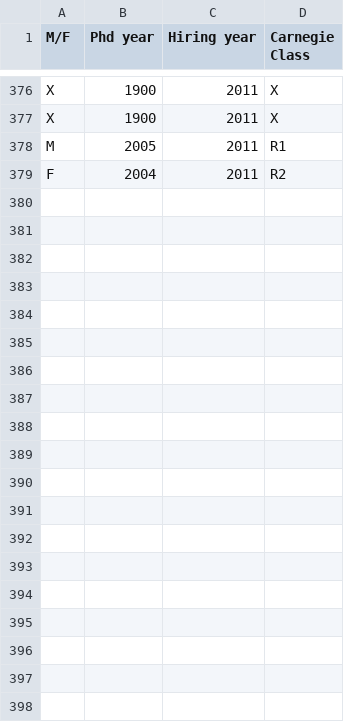
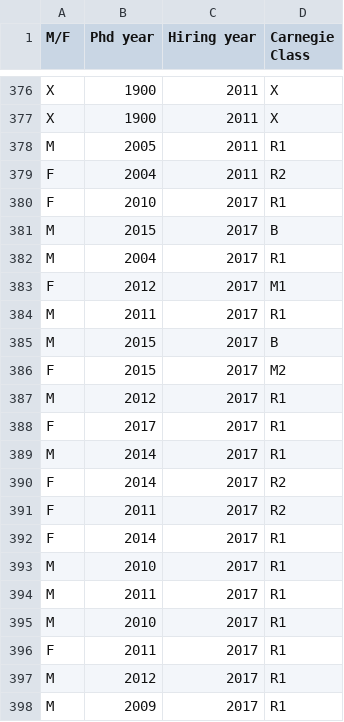
Before and after one commit to kevin-flaherty/hiring_distro, a CSV file: misc.csv, drawn as a sheet; only a part is shown, gaps mark what is left out; the diff covers the shown part only.

Commit message:
Updated for 2016-2017 hiring season

```diff
--- a/misc.csv
+++ b/misc.csv
@@ -379 +379,20 @@ M,2005,2011,R1
 F,2004,2011,R2
+F,2010,2017,R1
+M,2015,2017,B
+M,2004,2017,R1
+F,2012,2017,M1
+M,2011,2017,R1
+M,2015,2017,B
+F,2015,2017,M2
+M,2012,2017,R1
+F,2017,2017,R1
+M,2014,2017,R1
+F,2014,2017,R2
+F,2011,2017,R2
+F,2014,2017,R1
+M,2010,2017,R1
+M,2011,2017,R1
+M,2010,2017,R1
+F,2011,2017,R1
+M,2012,2017,R1
+M,2009,2017,R1
```
Also changed, not shown: 11 added rows elsewhere in this file, 2 other files.
